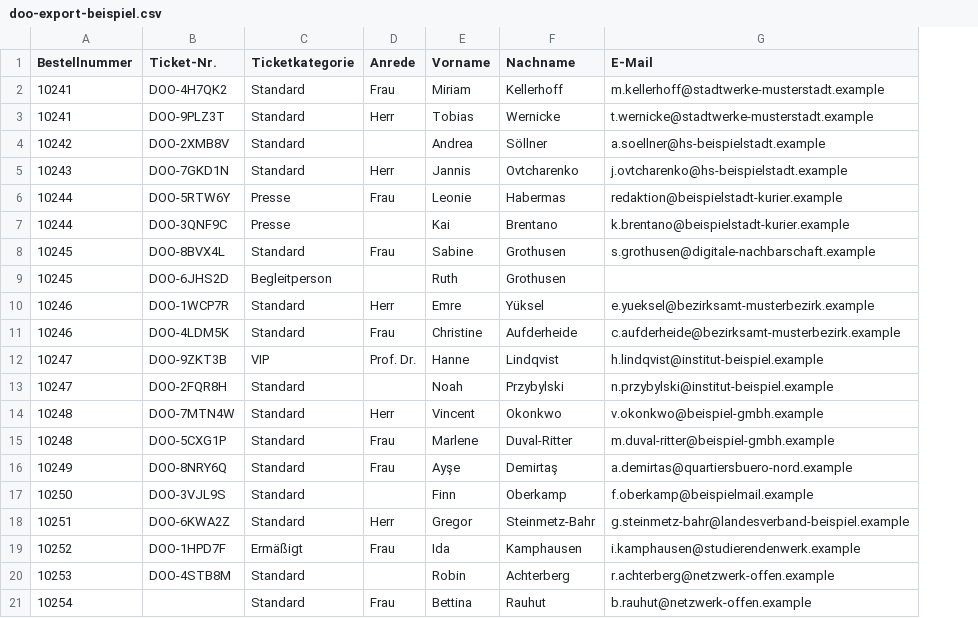
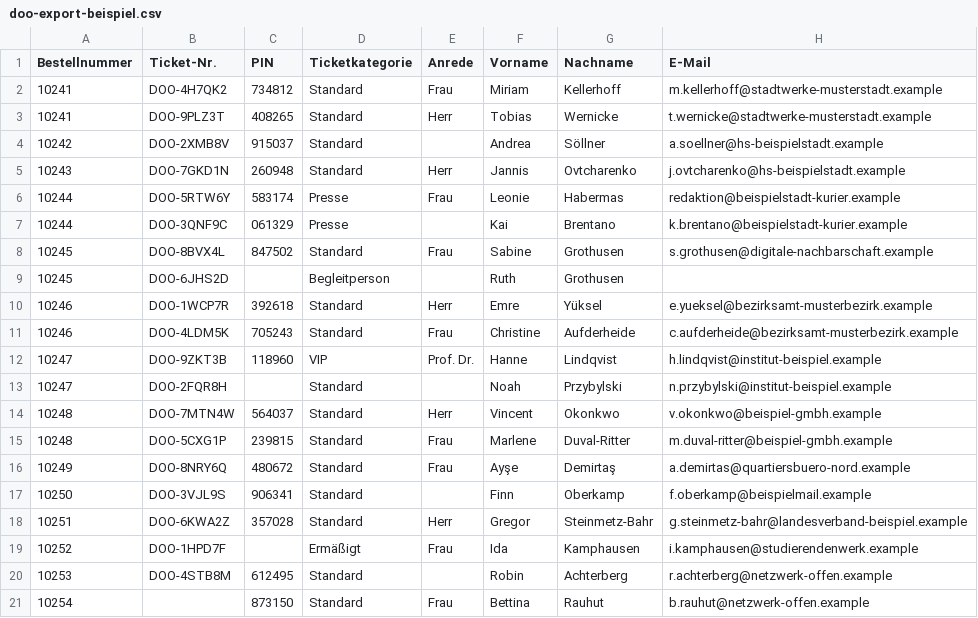
Before and after one commit to technologiestiftung/guestflow-demo, a CSV file: examples/doo-export-beispiel.csv, drawn as a sheet; only a part is shown; the diff names each change by its address in the sheet, - before the commit and + after, or states it on an @@ line.

Commit message:
feat: Suchmodus mit sechsstelliger PIN
Neben "Name und E-Mail" und "nur exakte E-Mail" gibt es jetzt eine dritte
Stufe: Gefunden wird nur, wer seine sechsstellige PIN eingibt. Damit bekommt
bei der Suche vor Ort niemand mehr fremde Namen zu sehen.

PIN-Vergabe
- Aus einer PIN-Spalte des Doo-Exports, sonst beim Import erzeugt. Einmal
  vergeben bleibt sie bestehen, damit ein zweiter Import bereits verschickte
  PINs nicht ungueltig macht.
- Innerhalb einer Veranstaltung eindeutig, per Unique-Index abgesichert.
- Beim Umschalten auf den PIN-Modus werden fehlende PINs nachgetragen. Ohne
  das haetten Gaeste aus einem frueheren Import keine und kaemen nicht hinein.
- Sichtbar in der Gaesteliste und im CSV-Export, damit der Empfang helfen und
  das Team die PINs vorab versenden kann.

Schutz gegen Durchprobieren
Sechs Ziffern sind rund eine Million Kombinationen; bei 500 Gaesten traefe ein
zufaelliger Versuch mit etwa 1:2000 irgendeinen Gast. Fehlversuche sind daher
je Veranstaltung auf 12/Minute und 120/Stunde begrenzt, fuer Kiosk und
Gaesteseite im selben Topf. Gezaehlt werden nur Fehlversuche - eine richtige
PIN kommt immer durch, damit sich niemand durch fremde Rateversuche
aussperren laesst. Eine zu kurze Eingabe gilt als Tippfehler und zaehlt nicht.

Weitere Aenderungen
- emailOnlyLookup wird zur Aufzaehlung lookupMode; die Stufen schliessen sich
  gegenseitig aus. Migration 0003 uebernimmt die bestehende Einstellung.
- Oberflaeche als echte Radiogroup mit role/aria-checked.
- Beschriftung und Tastatur der Eingabefelder richten sich nach dem Modus
  (Ziffernblock im PIN-Modus).
- API-Eingaben werden mit Zod geprueft; die Spaltenerkennung des Imports
  vergibt eine Spalte nicht mehr doppelt, sonst haette "PIN-Code" als
  Ticketcode gelten koennen.
- Beispiel-CSV um eine PIN-Spalte ergaenzt, drei Zeilen bewusst ohne Wert.
- Relative Imports auf den @/-Alias umgestellt.

```diff
--- a/examples/doo-export-beispiel.csv
+++ b/examples/doo-export-beispiel.csv
+column C (PIN), rows 2-21: 734812 | 408265 | 915037 | 260948 | 583174 | 061329 | 847502 |  | 392618 | 705243 | 118960 |  | 564037 | 239815 | 480672 | 906341 | 357028 |  | 612495 | 873150
```
Also changed, not shown: 35 other files.
